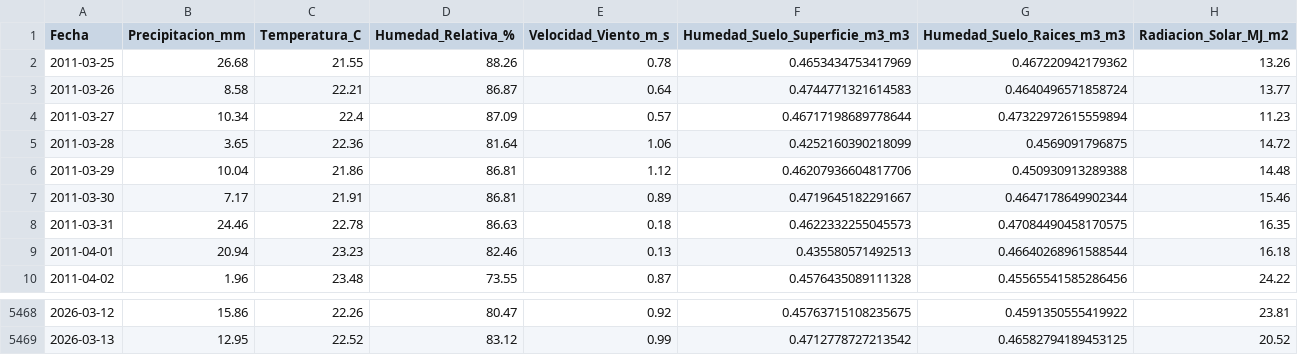
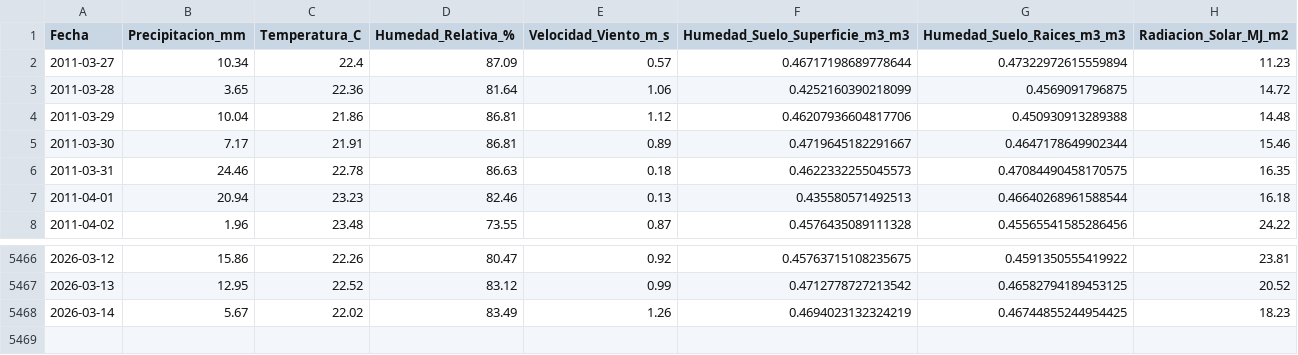
Before and after one commit to stg1645/TestRepo, a CSV file: historico_clima_finca.csv, drawn as a sheet; only a part is shown, gaps mark what is left out; removed rows and columns are numbered as before the commit, all else as after; the diff names each change by its address in the sheet, - before the commit and + after, or states it on an @@ line.

```diff
--- a/historico_clima_finca.csv
+++ b/historico_clima_finca.csv
-row 2: 2011-03-25 | 26.68 | 21.55 | 88.26 | 0.78 | 0.4653434753417969 | 0.467220942179362 | 13.26
-row 3: 2011-03-26 | 8.58 | 22.21 | 86.87 | 0.64 | 0.4744771321614583 | 0.4640496571858724 | 13.77
+row 5468: 2026-03-14 | 5.67 | 22.02 | 83.49 | 1.26 | 0.4694023132324219 | 0.46744855244954425 | 18.23
```
Also changed, not shown: 1 other file.
